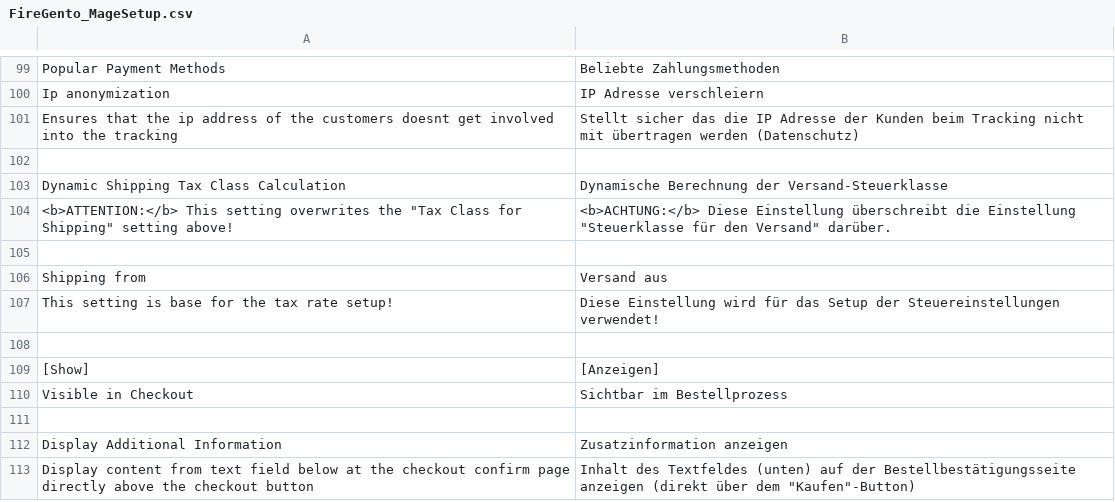
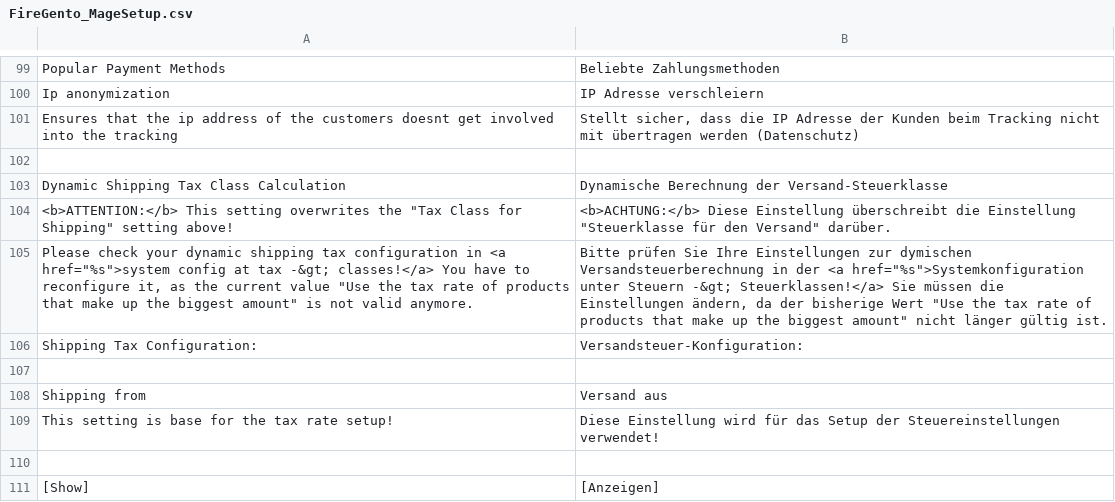
Before and after one commit to firegento/firegento-magesetup, a CSV file: src/app/locale/de_DE/FireGento_MageSetup.csv, drawn as a sheet; only a part is shown, gaps mark what is left out; the shorter side is filled out with more unchanged rows.

Commit message:
Added Flag to check for fixed tax calc algo configuration in the future and print a notification and error message

```diff
--- a/src/app/locale/de_DE/FireGento_MageSetup.csv
+++ b/src/app/locale/de_DE/FireGento_MageSetup.csv
@@ -100,3 +100,3 @@
 "Ip anonymization", "IP Adresse verschleiern"
-"Ensures that the ip address of the customers doesnt get involved into the tracking", "Stellt sicher das die IP Adresse der Kunden beim Tracking nicht mit übertragen werden (Datenschutz)"
+"Ensures that the ip address of the customers doesnt get involved into the tracking", "Stellt sicher, dass die IP Adresse der Kunden beim Tracking nicht mit übertragen werden (Datenschutz)"
 
@@ -104,2 +104,4 @@
 "<b>ATTENTION:</b> This setting overwrites the ""Tax Class for Shipping"" setting above!","<b>ACHTUNG:</b> Diese Einstellung überschreibt die Einstellung ""Steuerklasse für den Versand"" darüber."
+"Please check your dynamic shipping tax configuration in <a href=""%s"">system config at tax -&gt; classes!</a> You have to reconfigure it, as the current value ""Use the tax rate of products that make up the biggest amount"" is not valid anymore.","Bitte prüfen Sie Ihre Einstellungen zur dymischen Versandsteuerberechnung in der <a href=""%s"">Systemkonfiguration unter Steuern -&gt; Steuerklassen!</a> Sie müssen die Einstellungen ändern, da der bisherige Wert ""Use the tax rate of products that make up the biggest amount"" nicht länger gültig ist."
+"Shipping Tax Configuration:","Versandsteuer-Konfiguration:"
 
```
Also changed, not shown: 7 other files.
